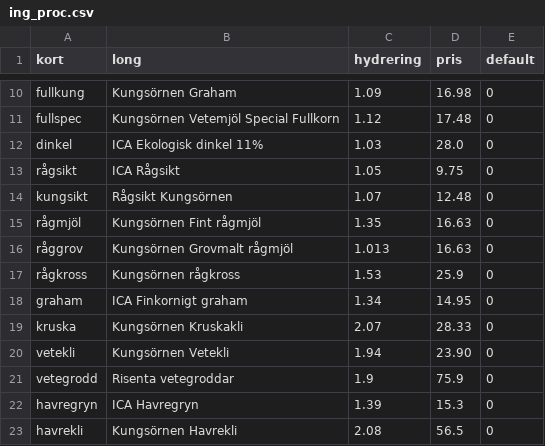
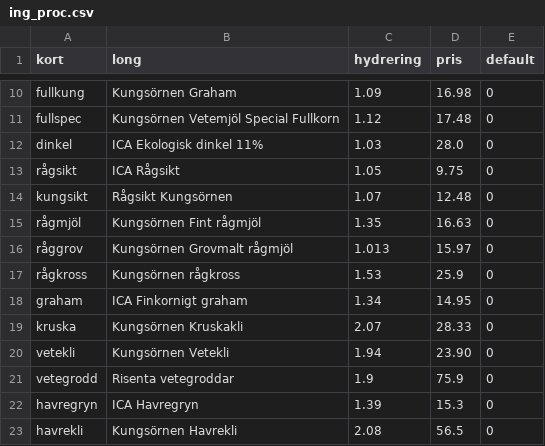
Before and after one commit to magjo67/deg, a CSV file: deg/ing_proc.csv, drawn as a sheet; only a part is shown, gaps mark what is left out.

Commit message:
Prisjustering rågmjöl

```diff
--- a/deg/ing_proc.csv
+++ b/deg/ing_proc.csv
@@ -15,3 +15,3 @@ kungsikt,Rågsikt Kungsörnen,1.07,12.48,0
 rågmjöl,Kungsörnen Fint rågmjöl,1.35,16.63,0
-råggrov,Kungsörnen Grovmalt rågmjöl,1.013,16.63,0
+råggrov,Kungsörnen Grovmalt rågmjöl,1.013,15.97,0
 rågkross,Kungsörnen rågkross,1.53,25.9,0
```
